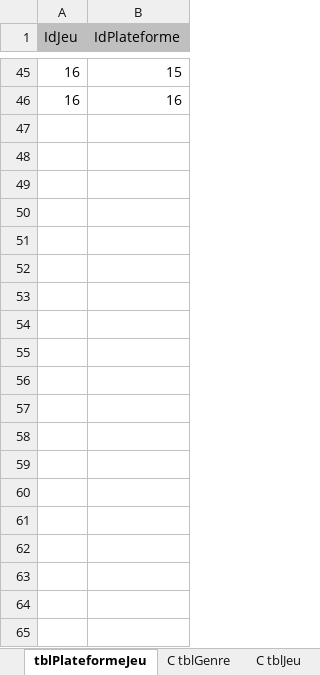
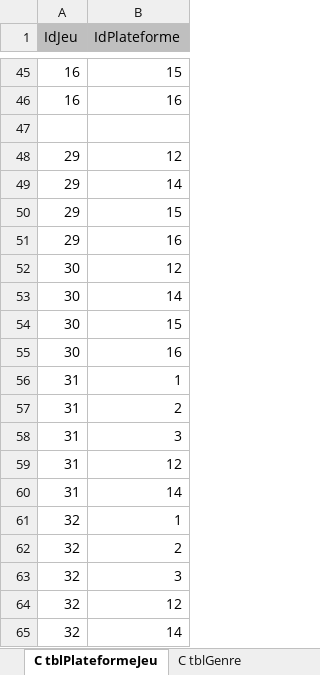
Before and after one commit to kelodiek/Projet_v2, an Excel workbook: Sprint 1/Package 1/Documentation/P01-JE-06_Jeu_etc_CP.xlsx, sheet C tblPlateformeJeu, drawn as a sheet; only a part is shown, gaps mark what is left out; values as stored, in another font and other column widths than the file's, no borders; the diff covers the shown part only; the diff names each change by its address in the sheet, - before the commit and + after, or states it on an @@ line.

Commit message:
JE CP
tout les jeu d'essai que je devais faire sont là, il ne reste que ceux à
guillaume

```diff
--- a/Sprint 1/Package 1/Documentation/P01-JE-06_Jeu_etc_CP.xlsx (sheet C tblPlateformeJeu)
+++ b/Sprint 1/Package 1/Documentation/P01-JE-06_Jeu_etc_CP.xlsx (sheet C tblPlateformeJeu)
-sheet tab: tblPlateformeJeu
+sheet tab: C tblPlateformeJeu
+row 47: (empty)
+row 48: 29 | 12
+row 49: 29 | 14
+row 50: 29 | 15
+row 51: 29 | 16
+row 52: 30 | 12
+row 53: 30 | 14
+row 54: 30 | 15
+row 55: 30 | 16
+row 56: 31 | 1
+row 57: 31 | 2
+row 58: 31 | 3
+row 59: 31 | 12
+row 60: 31 | 14
+row 61: 32 | 1
+row 62: 32 | 2
+row 63: 32 | 3
+row 64: 32 | 12
+row 65: 32 | 14
```
Also changed, not shown: 91 added rows elsewhere in this sheet.
